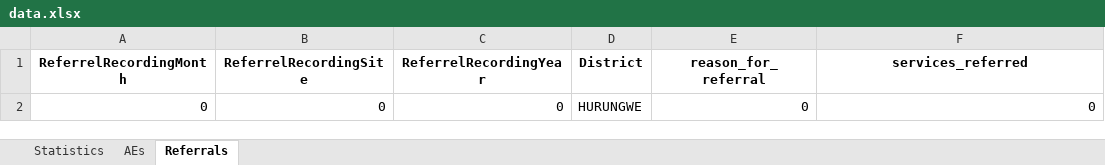
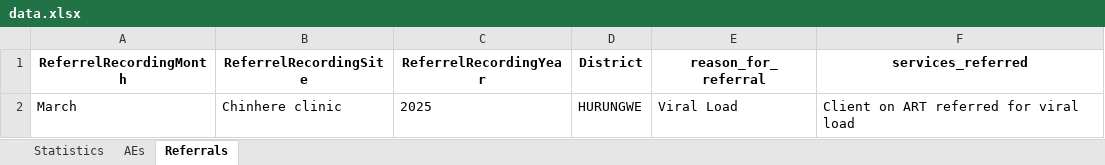
Before and after one commit to ashleymutenha/zazic-commcareManipulation, an Excel workbook: data.xlsx, sheet Referrals, drawn as a sheet; values as stored, in another font and other column widths than the file's, no borders; removed rows and columns are numbered as before the commit, all else as after; the diff names each change by its address in the sheet, - before the commit and + after, or states it on an @@ line.

```diff
--- a/data.xlsx (sheet Referrals)
+++ b/data.xlsx (sheet Referrals)
-row 2: 0 | 0 | 0 | HURUNGWE | 0 | 0
+row 2: March | Chinhere clinic | 2025 | HURUNGWE | Viral Load | Client on ART referred for viral load
```
Also changed, not shown: sheet Statistics, test.xlsx, 23 other files.
